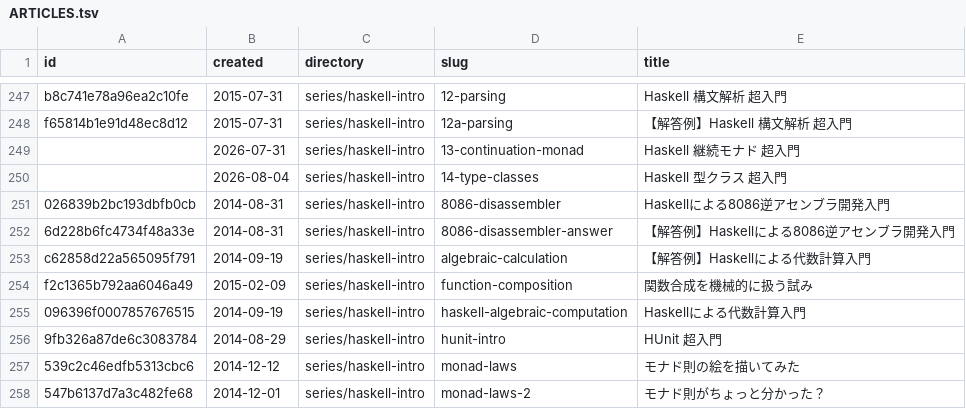
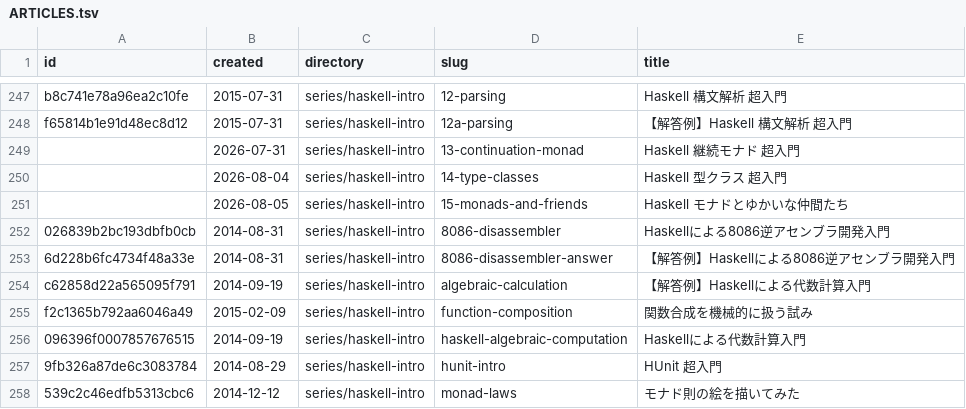
Before and after one commit to 7shi/qiita, a TSV file: ARTICLES.tsv, drawn as a sheet; only a part is shown, gaps mark what is left out; the shorter side is filled out with more unchanged rows.

Commit message:
haskell-intro 15回の初稿と検証コードを追加
「手で書いてきた bind を do で使えるようにする登録の仕組みが
instance Monad」という一行の主張を、導入・Identity の calc・
問3の解答例・まとめの4箇所で回収する形に組んだ。

Functor → Applicative → Monad の階層を下から辿り、Identity は
3つとも手書き、Tree で初めて fmap = liftM / (<*>) = ap の定型を
出す順序（決定事項6）。ZipList は自作の Zip で「リストと同じ >>= を
書くと <*> と ap が食い違う」ことを実演する形にした。

検証コードは check/15-*/ の8ディレクトリ。掲載コードは全て
GHC 9.6.6 の runghc で実行確認し、エラー・警告も実際の出力を採取した。
return を実装したときの -Wnoncanonical-monad-instances 警告は
「実装するのは pure」という記述の直接の根拠として本文に採用している。

まとめの次回予告は方針どおり書いていない。推敲は未了で、
15-PLAN.md に「推敲時の観点」と Zenn 移植前のチェック項目を用意した。

```diff
--- a/ARTICLES.tsv
+++ b/ARTICLES.tsv
@@ -250,2 +250,3 @@ f65814b1e91d48ec8d12	2015-07-31	series/haskell-intro	12a-parsing	【解答例】
 	2026-08-04	series/haskell-intro	14-type-classes	Haskell 型クラス 超入門
+	2026-08-05	series/haskell-intro	15-monads-and-friends	Haskell モナドとゆかいな仲間たち
 026839b2bc193dbfb0cb	2014-08-31	series/haskell-intro	8086-disassembler	Haskellによる8086逆アセンブラ開発入門
```
Also changed, not shown: 33 other files.
